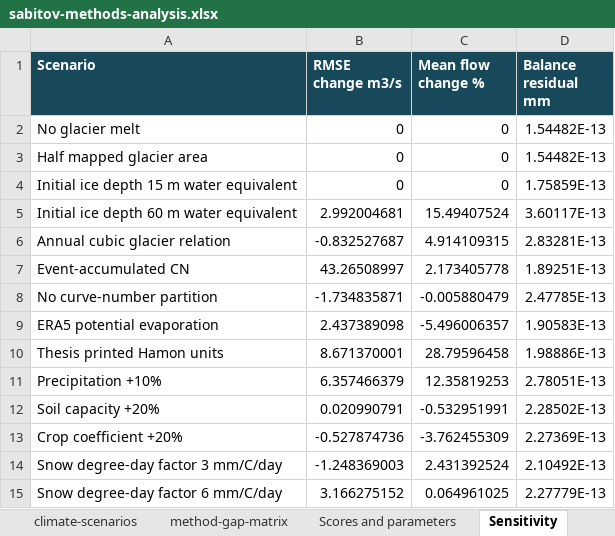
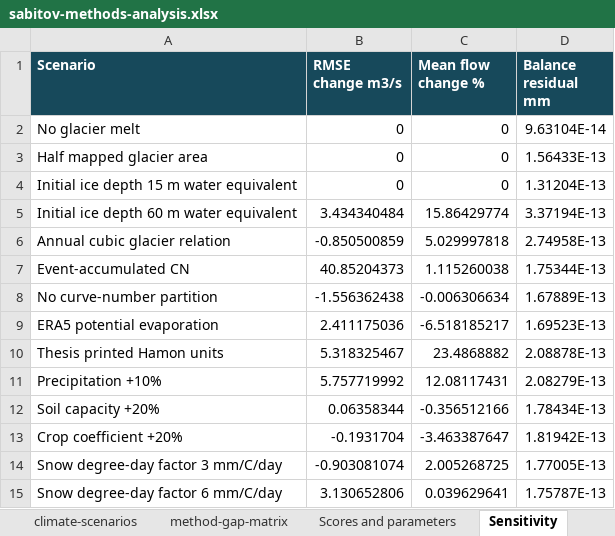
Before and after one commit to tim7en/uzgeodata, an Excel workbook: PUBLISHED/data/case-studies/sabitov-methods-analysis.xlsx, sheet Sensitivity, drawn as a sheet; values as stored, in another font and other column widths than the file's, no borders; the diff names each change by its address in the sheet, - before the commit and + after, or states it on an @@ line.

Commit message:
Update case study data and images for Sabitov analysis
- Modified snow process check CSV to correct model snow proxy percentages for specific periods.
- Updated binary images for process checks, sensitivity analysis, and water balance to reflect the latest data.

```diff
--- a/PUBLISHED/data/case-studies/sabitov-methods-analysis.xlsx (sheet Sensitivity)
+++ b/PUBLISHED/data/case-studies/sabitov-methods-analysis.xlsx (sheet Sensitivity)
-D2 (Balance residual mm): 1.54482E-13
+D2 (Balance residual mm): 9.63104E-14
-D3 (Balance residual mm): 1.54482E-13
+D3 (Balance residual mm): 1.56433E-13
-D4 (Balance residual mm): 1.75859E-13
+D4 (Balance residual mm): 1.31204E-13
-B5 (RMSE change m3/s): 2.992004681
+B5 (RMSE change m3/s): 3.434340484
-C5 (Mean flow change %): 15.49407524
+C5 (Mean flow change %): 15.86429774
-D5 (Balance residual mm): 3.60117E-13
+D5 (Balance residual mm): 3.37194E-13
-B6 (RMSE change m3/s): -0.832527687
+B6 (RMSE change m3/s): -0.850500859
-C6 (Mean flow change %): 4.914109315
+C6 (Mean flow change %): 5.029997818
-D6 (Balance residual mm): 2.83281E-13
+D6 (Balance residual mm): 2.74958E-13
-B7 (RMSE change m3/s): 43.26508997
+B7 (RMSE change m3/s): 40.85204373
-C7 (Mean flow change %): 2.173405778
+C7 (Mean flow change %): 1.115260038
-D7 (Balance residual mm): 1.89251E-13
+D7 (Balance residual mm): 1.75344E-13
-B8 (RMSE change m3/s): -1.734835871
+B8 (RMSE change m3/s): -1.556362438
-C8 (Mean flow change %): -0.005880479
+C8 (Mean flow change %): -0.006306634
-D8 (Balance residual mm): 2.47785E-13
+D8 (Balance residual mm): 1.67889E-13
-B9 (RMSE change m3/s): 2.437389098
+B9 (RMSE change m3/s): 2.411175036
-C9 (Mean flow change %): -5.496006357
+C9 (Mean flow change %): -6.518185217
-D9 (Balance residual mm): 1.90583E-13
+D9 (Balance residual mm): 1.69523E-13
-B10 (RMSE change m3/s): 8.671370001
+B10 (RMSE change m3/s): 5.318325467
-C10 (Mean flow change %): 28.79596458
+C10 (Mean flow change %): 23.4868882
-D10 (Balance residual mm): 1.98886E-13
+D10 (Balance residual mm): 2.08878E-13
-B11 (RMSE change m3/s): 6.357466379
+B11 (RMSE change m3/s): 5.757719992
-C11 (Mean flow change %): 12.35819253
+C11 (Mean flow change %): 12.08117431
-D11 (Balance residual mm): 2.78051E-13
+D11 (Balance residual mm): 2.08279E-13
-B12 (RMSE change m3/s): 0.020990791
+B12 (RMSE change m3/s): 0.06358344
-C12 (Mean flow change %): -0.532951991
+C12 (Mean flow change %): -0.356512166
-D12 (Balance residual mm): 2.28502E-13
+D12 (Balance residual mm): 1.78434E-13
-B13 (RMSE change m3/s): -0.527874736
+B13 (RMSE change m3/s): -0.1931704
-C13 (Mean flow change %): -3.762455309
+C13 (Mean flow change %): -3.463387647
-D13 (Balance residual mm): 2.27369E-13
+D13 (Balance residual mm): 1.81942E-13
-B14 (RMSE change m3/s): -1.248369003
+B14 (RMSE change m3/s): -0.903081074
-C14 (Mean flow change %): 2.431392524
+C14 (Mean flow change %): 2.005268725
-D14 (Balance residual mm): 2.10492E-13
+D14 (Balance residual mm): 1.77005E-13
-B15 (RMSE change m3/s): 3.166275152
+B15 (RMSE change m3/s): 3.130652806
-C15 (Mean flow change %): 0.064961025
+C15 (Mean flow change %): 0.039629641
-D15 (Balance residual mm): 2.27779E-13
+D15 (Balance residual mm): 1.75787E-13
```
Also changed, not shown: sheet daily-predictions, sheet model-components, sheet flow-duration, sheet climate-scenarios, sheet Scores and parameters, sheet et-process-check, 1 more sheet, other sheet tabs, 15 other files.
